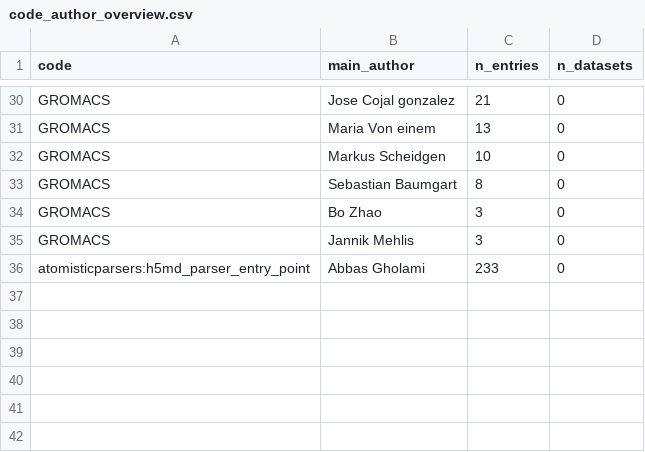
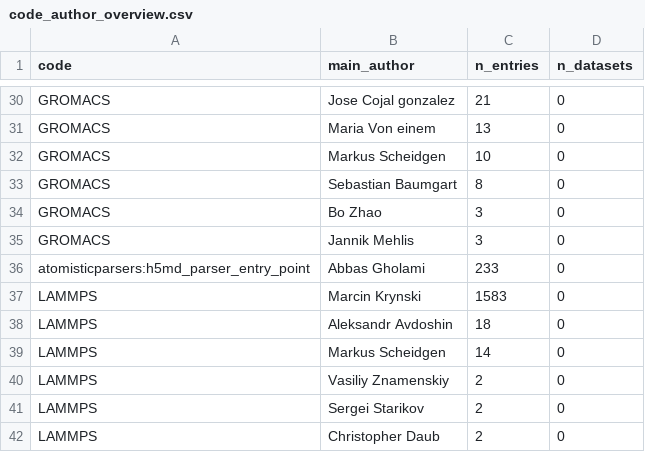
Before and after one commit to FAIRmat-NFDI/nomad-simulation-entries, a CSV file: data/code_author_overview.csv, drawn as a sheet; only a part is shown, gaps mark what is left out.

Commit message:
add extensive lammps investigation

```diff
--- a/data/code_author_overview.csv
+++ b/data/code_author_overview.csv
@@ -36 +36,7 @@ GROMACS,Jannik Mehlis,3,0
 atomisticparsers:h5md_parser_entry_point,Abbas Gholami,233,0
+LAMMPS,Marcin Krynski,1583,0
+LAMMPS,Aleksandr Avdoshin,18,0
+LAMMPS,Markus Scheidgen,14,0
+LAMMPS,Vasiliy Znamenskiy,2,0
+LAMMPS,Sergei Starikov,2,0
+LAMMPS,Christopher Daub,2,0
```
Also changed, not shown: 19 other files.
